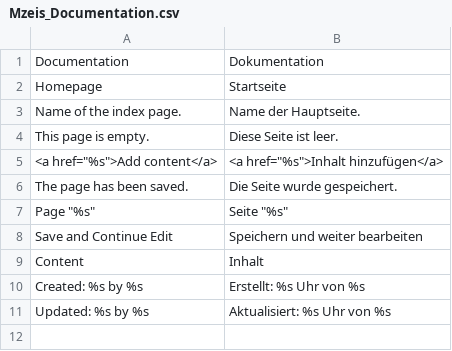
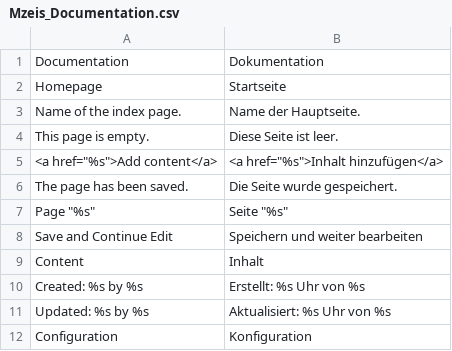
Before and after one commit to mzeis/Mzeis_Documentation, a CSV file: src/app/locale/de_DE/Mzeis_Documentation.csv, drawn as a sheet.

Commit message:
Add link to system configuration to sidebar

```diff
--- a/src/app/locale/de_DE/Mzeis_Documentation.csv
+++ b/src/app/locale/de_DE/Mzeis_Documentation.csv
@@ -11 +11,2 @@
 "Updated: %s by %s","Aktualisiert: %s Uhr von %s"
+"Configuration","Konfiguration"
```
Also changed, not shown: src/app/locale/en_US/Mzeis_Documentation.csv, 2 other files.
